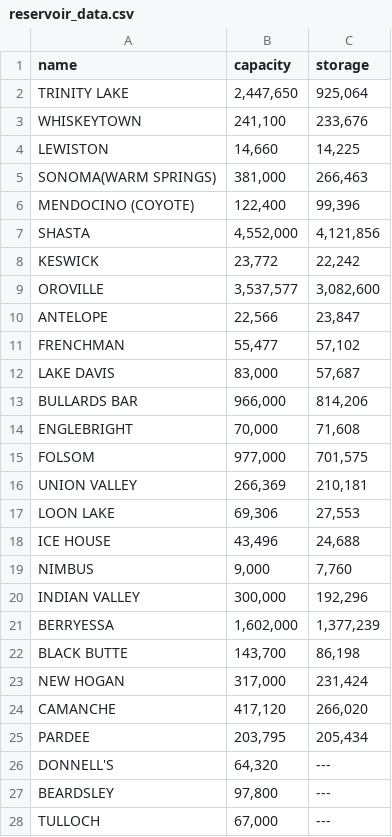
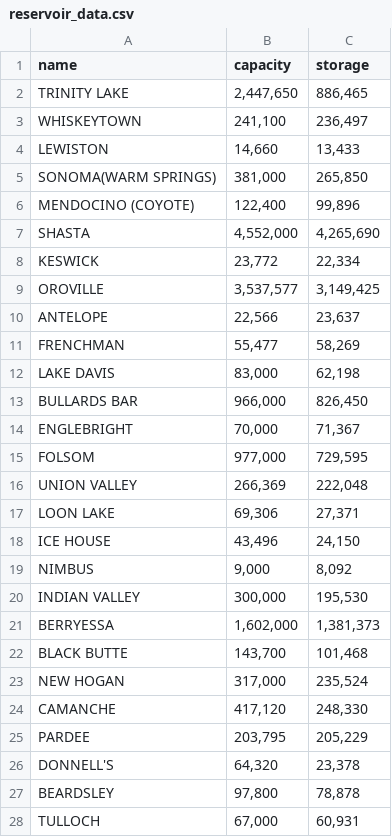
Before and after one commit to nreis11/res2go-rails, a CSV file: reservoir_data.csv, drawn as a sheet; only a part is shown; the diff covers the shown part only.

Commit message:
clean up reservoir table

```diff
--- a/reservoir_data.csv
+++ b/reservoir_data.csv
@@ -1,28 +1,28 @@
 name,capacity,storage
-TRINITY LAKE,"2,447,650","925,064"
-WHISKEYTOWN,"241,100","233,676"
-LEWISTON,"14,660","14,225"
-SONOMA(WARM SPRINGS),"381,000","266,463"
-MENDOCINO (COYOTE),"122,400","99,396"
-SHASTA,"4,552,000","4,121,856"
-KESWICK,"23,772","22,242"
-OROVILLE,"3,537,577","3,082,600"
-ANTELOPE,"22,566","23,847"
-FRENCHMAN,"55,477","57,102"
-LAKE DAVIS,"83,000","57,687"
-BULLARDS BAR,"966,000","814,206"
-ENGLEBRIGHT,"70,000","71,608"
-FOLSOM,"977,000","701,575"
-UNION VALLEY,"266,369","210,181"
-LOON LAKE,"69,306","27,553"
-ICE HOUSE,"43,496","24,688"
-NIMBUS,"9,000","7,760"
-INDIAN VALLEY,"300,000","192,296"
-BERRYESSA,"1,602,000","1,377,239"
-BLACK BUTTE,"143,700","86,198"
-NEW HOGAN,"317,000","231,424"
-CAMANCHE,"417,120","266,020"
-PARDEE,"203,795","205,434"
-DONNELL'S,"64,320",---
-BEARDSLEY,"97,800",---
-TULLOCH,"67,000",---
+TRINITY LAKE,"2,447,650","886,465"
+WHISKEYTOWN,"241,100","236,497"
+LEWISTON,"14,660","13,433"
+SONOMA(WARM SPRINGS),"381,000","265,850"
+MENDOCINO (COYOTE),"122,400","99,896"
+SHASTA,"4,552,000","4,265,690"
+KESWICK,"23,772","22,334"
+OROVILLE,"3,537,577","3,149,425"
+ANTELOPE,"22,566","23,637"
+FRENCHMAN,"55,477","58,269"
+LAKE DAVIS,"83,000","62,198"
+BULLARDS BAR,"966,000","826,450"
+ENGLEBRIGHT,"70,000","71,367"
+FOLSOM,"977,000","729,595"
+UNION VALLEY,"266,369","222,048"
+LOON LAKE,"69,306","27,371"
+ICE HOUSE,"43,496","24,150"
+NIMBUS,"9,000","8,092"
+INDIAN VALLEY,"300,000","195,530"
+BERRYESSA,"1,602,000","1,381,373"
+BLACK BUTTE,"143,700","101,468"
+NEW HOGAN,"317,000","235,524"
+CAMANCHE,"417,120","248,330"
+PARDEE,"203,795","205,229"
+DONNELL'S,"64,320","23,378"
+BEARDSLEY,"97,800","78,878"
+TULLOCH,"67,000","60,931"
```
Also changed, not shown: 1 removed row and 20 edited cells elsewhere in this file, 4 other files.
